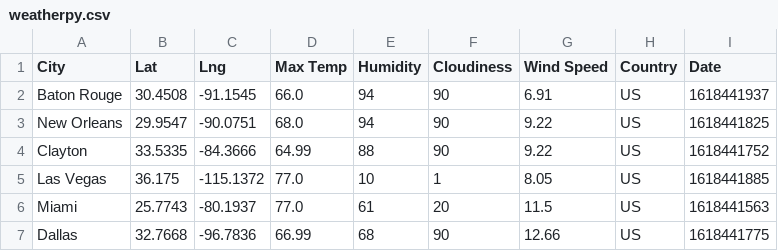
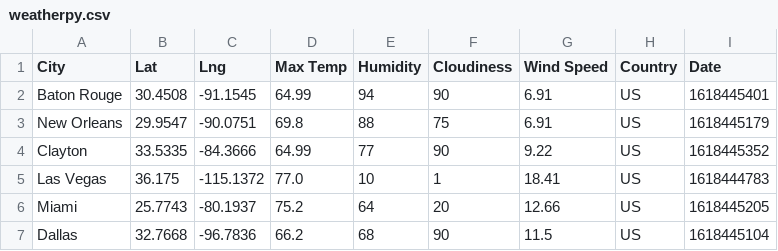
Before and after one commit to nicpie-bit/API-Weather-Analysis, a CSV file: WeatherPy/weatherpy.csv, drawn as a sheet.

```diff
--- a/WeatherPy/weatherpy.csv
+++ b/WeatherPy/weatherpy.csv
@@ -1,7 +1,7 @@
 City,Lat,Lng,Max Temp,Humidity,Cloudiness,Wind Speed,Country,Date
-Baton Rouge,30.4508,-91.1545,66.0,94,90,6.91,US,1618441937
-New Orleans,29.9547,-90.0751,68.0,94,90,9.22,US,1618441825
-Clayton,33.5335,-84.3666,64.99,88,90,9.22,US,1618441752
-Las Vegas,36.175,-115.1372,77.0,10,1,8.05,US,1618441885
-Miami,25.7743,-80.1937,77.0,61,20,11.5,US,1618441563
-Dallas,32.7668,-96.7836,66.99,68,90,12.66,US,1618441775
+Baton Rouge,30.4508,-91.1545,64.99,94,90,6.91,US,1618445401
+New Orleans,29.9547,-90.0751,69.8,88,75,6.91,US,1618445179
+Clayton,33.5335,-84.3666,64.99,77,90,9.22,US,1618445352
+Las Vegas,36.175,-115.1372,77.0,10,1,18.41,US,1618444783
+Miami,25.7743,-80.1937,75.2,64,20,12.66,US,1618445205
+Dallas,32.7668,-96.7836,66.2,68,90,11.5,US,1618445104
```
Also changed, not shown: 1 other file.
